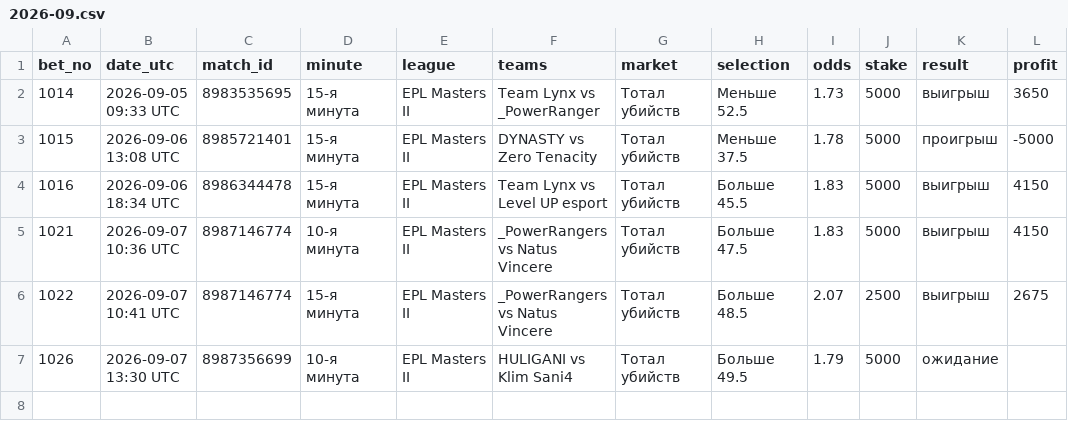
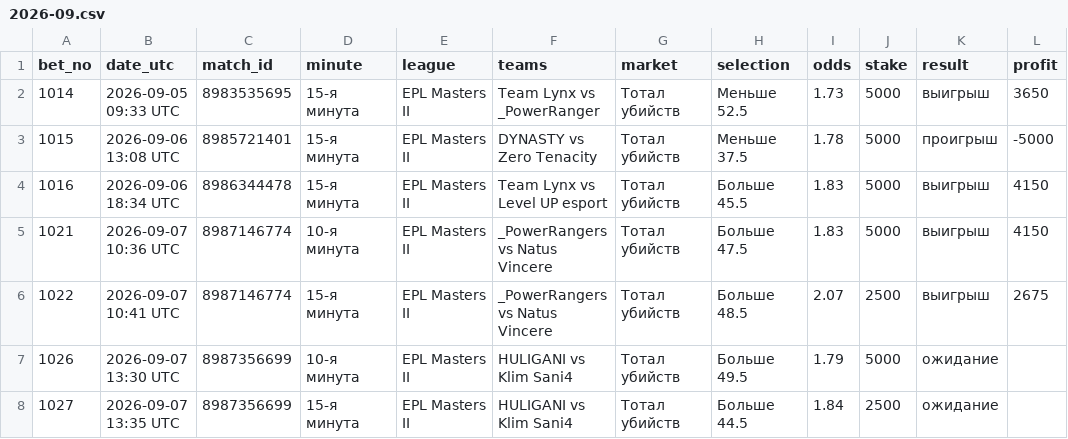
Before and after one commit to betsaipro-predictions/betsaipro-predictions, a CSV file: bets/2026-09.csv, drawn as a sheet; the diff names each change by its address in the sheet, - before the commit and + after, or states it on an @@ line.

```diff
--- a/bets/2026-09.csv
+++ b/bets/2026-09.csv
+row 8: 1027 | 2026-09-07 13:35 UTC | 8987356699 | 15-я минута | EPL Masters II | HULIGANI vs Klim Sani4 | Тотал убийств | Больше 44.5 | 1.84 | 2500 | ожидание
```
Also changed, not shown: 1 other file.
